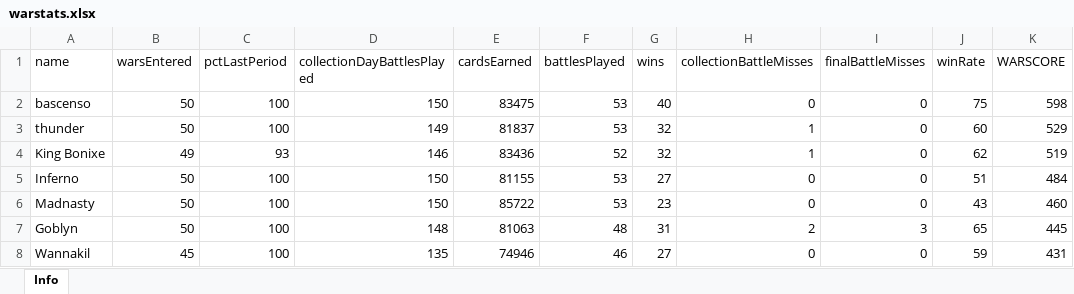
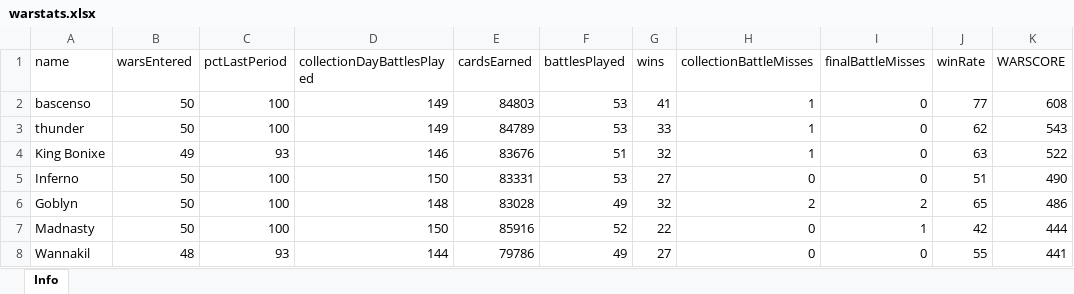
Before and after one commit to bascenso/alkateia, an Excel workbook: docs/data/warstats.xlsx, sheet Info, drawn as a sheet; only a part is shown; values as stored, in another font and other column widths than the file's, no borders; removed rows and columns are numbered as before the commit, all else as after; the diff covers the shown part only; the diff names each change by its address in the sheet, - before the commit and + after, or states it on an @@ line.

```diff
--- a/docs/data/warstats.xlsx (sheet Info)
+++ b/docs/data/warstats.xlsx (sheet Info)
-D2 (collectionDayBattlesPlayed): 150
+D2 (collectionDayBattlesPlayed): 149
-E2 (cardsEarned): 83475
+E2 (cardsEarned): 84803
-G2 (wins): 40
+G2 (wins): 41
-H2 (collectionBattleMisses): 0
+H2 (collectionBattleMisses): 1
-J2 (winRate): 75
+J2 (winRate): 77
-K2 (WARSCORE): 598
+K2 (WARSCORE): 608
-E3 (cardsEarned): 81837
+E3 (cardsEarned): 84789
-G3 (wins): 32
+G3 (wins): 33
-J3 (winRate): 60
+J3 (winRate): 62
-K3 (WARSCORE): 529
+K3 (WARSCORE): 543
-E4 (cardsEarned): 83436
+E4 (cardsEarned): 83676
-F4 (battlesPlayed): 52
+F4 (battlesPlayed): 51
-J4 (winRate): 62
+J4 (winRate): 63
-K4 (WARSCORE): 519
+K4 (WARSCORE): 522
-E5 (cardsEarned): 81155
+E5 (cardsEarned): 83331
-K5 (WARSCORE): 484
+K5 (WARSCORE): 490
-row 6: Madnasty | 50 | 100 | 150 | 85722 | 53 | 23 | 0 | 0 | 43 | 460
-E6 (cardsEarned): 81063
+E6 (cardsEarned): 83028
-F6 (battlesPlayed): 48
+F6 (battlesPlayed): 49
-G6 (wins): 31
+G6 (wins): 32
-I6 (finalBattleMisses): 3
+I6 (finalBattleMisses): 2
-K6 (WARSCORE): 445
+K6 (WARSCORE): 486
+row 7: Madnasty | 50 | 100 | 150 | 85916 | 52 | 22 | 0 | 1 | 42 | 444
-B8 (warsEntered): 45
+B8 (warsEntered): 48
-C8 (pctLastPeriod): 100
+C8 (pctLastPeriod): 93
-D8 (collectionDayBattlesPlayed): 135
+D8 (collectionDayBattlesPlayed): 144
-E8 (cardsEarned): 74946
+E8 (cardsEarned): 79786
-F8 (battlesPlayed): 46
+F8 (battlesPlayed): 49
-J8 (winRate): 59
+J8 (winRate): 55
-K8 (WARSCORE): 431
+K8 (WARSCORE): 441
```
Also changed, not shown: 22 added rows, 15 removed rows and 123 edited cells elsewhere in this sheet, docs/data/memberstats.xlsx, docs/data/warmap.xlsx, 11 other files.
